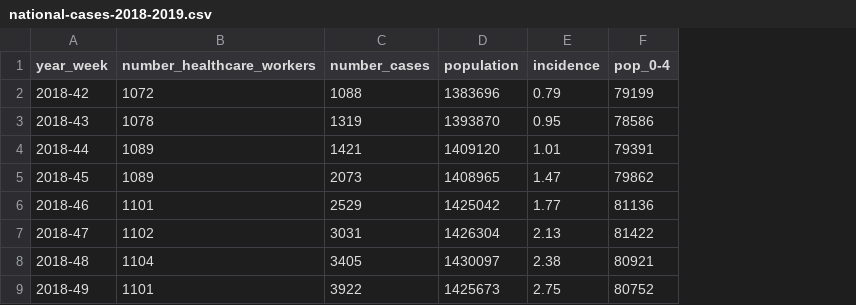
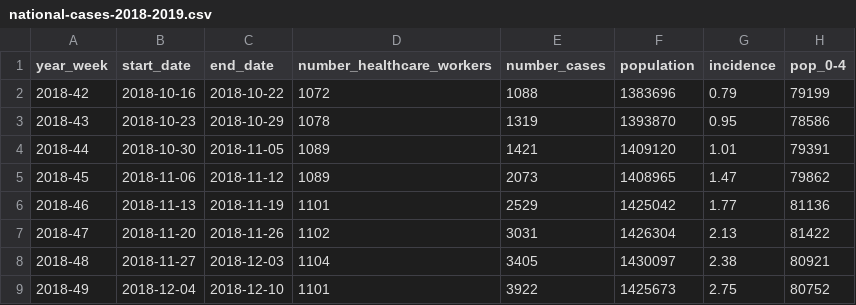
Before and after one commit to fbranda/dati-epidemiologici, a CSV file: influenza-stagionale/flu-season/2018-2019/epidemiological-data/national-cases-2018-2019.csv, drawn as a sheet; only a part is shown; the diff names each change by its address in the sheet, - before the commit and + after, or states it on an @@ line.

```diff
--- a/influenza-stagionale/flu-season/2018-2019/epidemiological-data/national-cases-2018-2019.csv
+++ b/influenza-stagionale/flu-season/2018-2019/epidemiological-data/national-cases-2018-2019.csv
+column B (start_date), rows 2-9: 2018-10-16 | 2018-10-23 | 2018-10-30 | 2018-11-06 | 2018-11-13 | 2018-11-20 | 2018-11-27 | 2018-12-04
+column C (end_date), rows 2-9: 2018-10-22 | 2018-10-29 | 2018-11-05 | 2018-11-12 | 2018-11-19 | 2018-11-26 | 2018-12-03 | 2018-12-10
```
Also changed, not shown: 1 other file.
